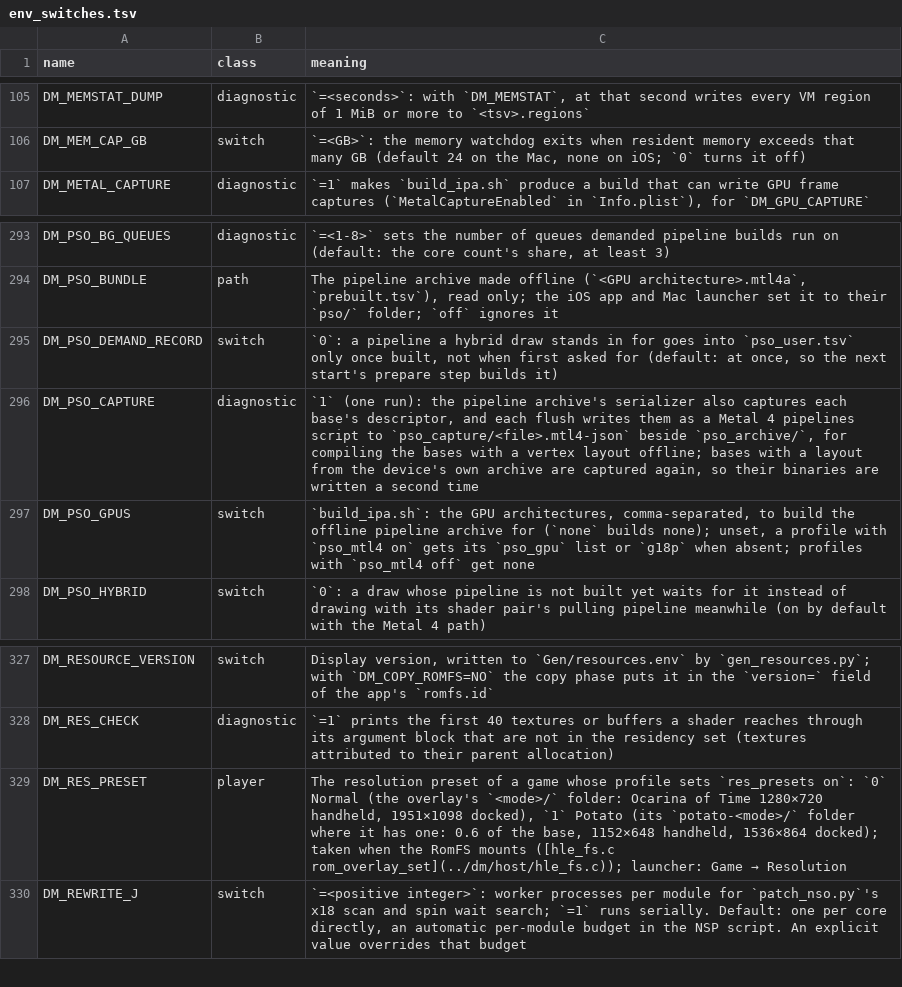
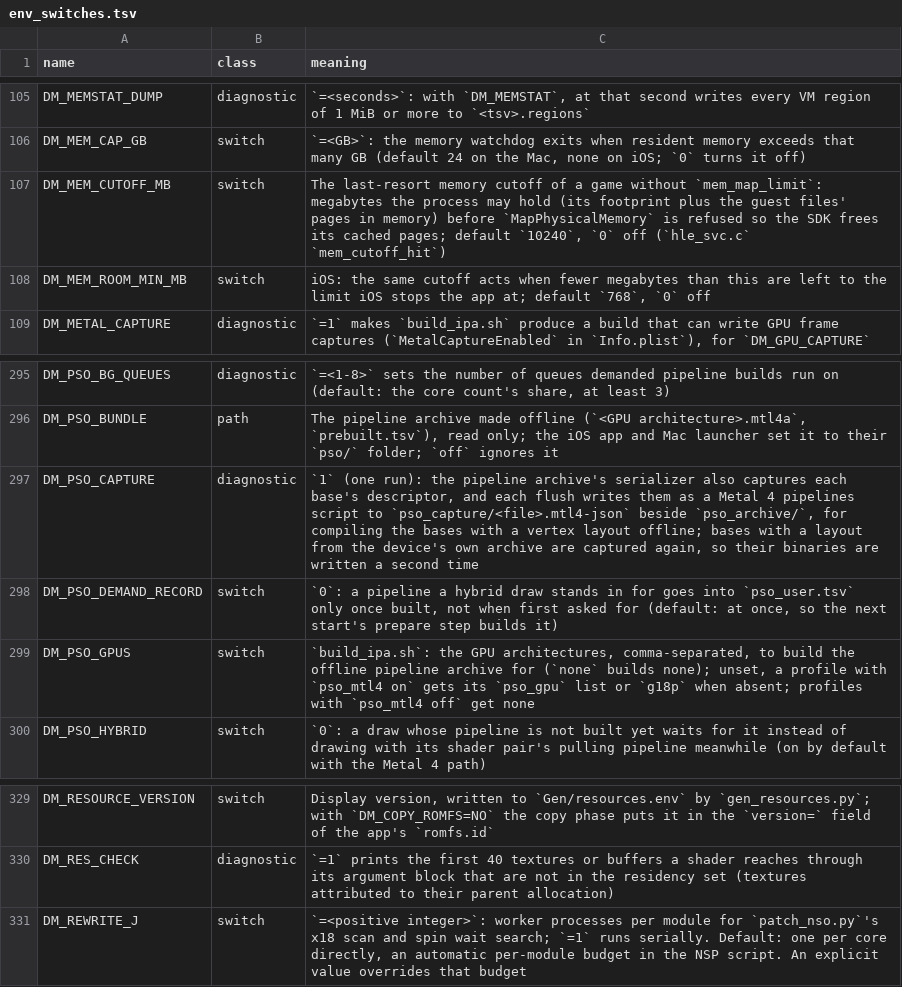
Before and after one commit to Mars-Mah3r/nxnative, a TSV file: docs/env_switches.tsv, drawn as a sheet; only a part is shown, gaps mark what is left out.

```diff
--- a/docs/env_switches.tsv
+++ b/docs/env_switches.tsv
@@ -106,2 +106,4 @@ DM_MEMSTAT_DUMP	diagnostic	`=<seconds>`: with `DM_MEMSTAT`, at that second write
 DM_MEM_CAP_GB	switch	`=<GB>`: the memory watchdog exits when resident memory exceeds that many GB (default 24 on the Mac, none on iOS; `0` turns it off)
+DM_MEM_CUTOFF_MB	switch	The last-resort memory cutoff of a game without `mem_map_limit`: megabytes the process may hold (its footprint plus the guest files' pages in memory) before `MapPhysicalMemory` is refused so the SDK frees its cached pages; default `10240`, `0` off (`hle_svc.c` `mem_cutoff_hit`)
+DM_MEM_ROOM_MIN_MB	switch	iOS: the same cutoff acts when fewer megabytes than this are left to the limit iOS stops the app at; default `768`, `0` off
 DM_METAL_CAPTURE	diagnostic	`=1` makes `build_ipa.sh` produce a build that can write GPU frame captures (`MetalCaptureEnabled` in `Info.plist`), for `DM_GPU_CAPTURE`
@@ -294,4 +296,4 @@ DM_PSO_BG_QUEUES	diagnostic	`=<1-8>` sets the number of queues demanded pipeline
 DM_PSO_BUNDLE	path	The pipeline archive made offline (`<GPU architecture>.mtl4a`, `prebuilt.tsv`), read only; the iOS app and Mac launcher set it to their `pso/` folder; `off` ignores it
+DM_PSO_CAPTURE	diagnostic	`1` (one run): the pipeline archive's serializer also captures each base's descriptor, and each flush writes them as a Metal 4 pipelines script to `pso_capture/<file>.mtl4-json` beside `pso_archive/`, for compiling the bases with a vertex layout offline; bases with a layout from the device's own archive are captured again, so their binaries are written a second time
 DM_PSO_DEMAND_RECORD	switch	`0`: a pipeline a hybrid draw stands in for goes into `pso_user.tsv` only once built, not when first asked for (default: at once, so the next start's prepare step builds it)
-DM_PSO_CAPTURE	diagnostic	`1` (one run): the pipeline archive's serializer also captures each base's descriptor, and each flush writes them as a Metal 4 pipelines script to `pso_capture/<file>.mtl4-json` beside `pso_archive/`, for compiling the bases with a vertex layout offline; bases with a layout from the device's own archive are captured again, so their binaries are written a second time
 DM_PSO_GPUS	switch	`build_ipa.sh`: the GPU architectures, comma-separated, to build the offline pipeline archive for (`none` builds none); unset, a profile with `pso_mtl4 on` gets its `pso_gpu` list or `g18p` when absent; profiles with `pso_mtl4 off` get none
@@ -328,3 +330,2 @@ DM_RESOURCE_VERSION	switch	Display version, written to `Gen/resources.env` by `g
 DM_RES_CHECK	diagnostic	`=1` prints the first 40 textures or buffers a shader reaches through its argument block that are not in the residency set (textures attributed to their parent allocation)
-DM_RES_PRESET	player	The resolution preset of a game whose profile sets `res_presets on`: `0` Normal (the overlay's `<mode>/` folder: Ocarina of Time 1280×720 handheld, 1951×1098 docked), `1` Potato (its `potato-<mode>/` folder where it has one: 0.6 of the base, 1152×648 handheld, 1536×864 docked); taken when the RomFS mounts ([hle_fs.c rom_overlay_set](../dm/host/hle_fs.c)); launcher: Game → Resolution
 DM_REWRITE_J	switch	`=<positive integer>`: worker processes per module for `patch_nso.py`'s x18 scan and spin wait search; `=1` runs serially. Default: one per core directly, an automatic per-module budget in the NSP script. An explicit value overrides that budget
```
Also changed, not shown: dm/games/settings.tsv, 7 other files.
